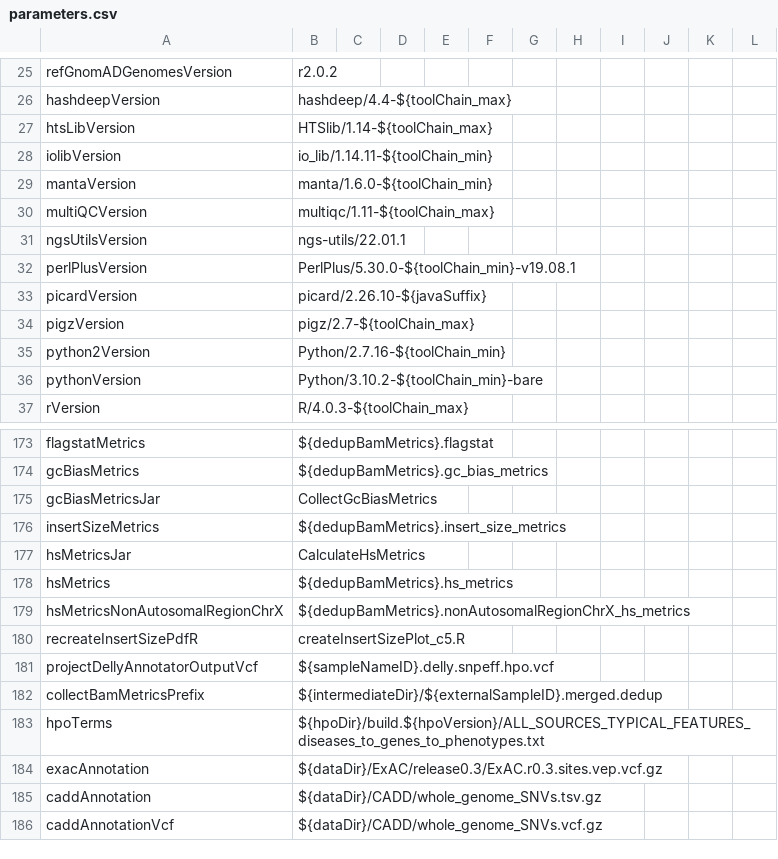
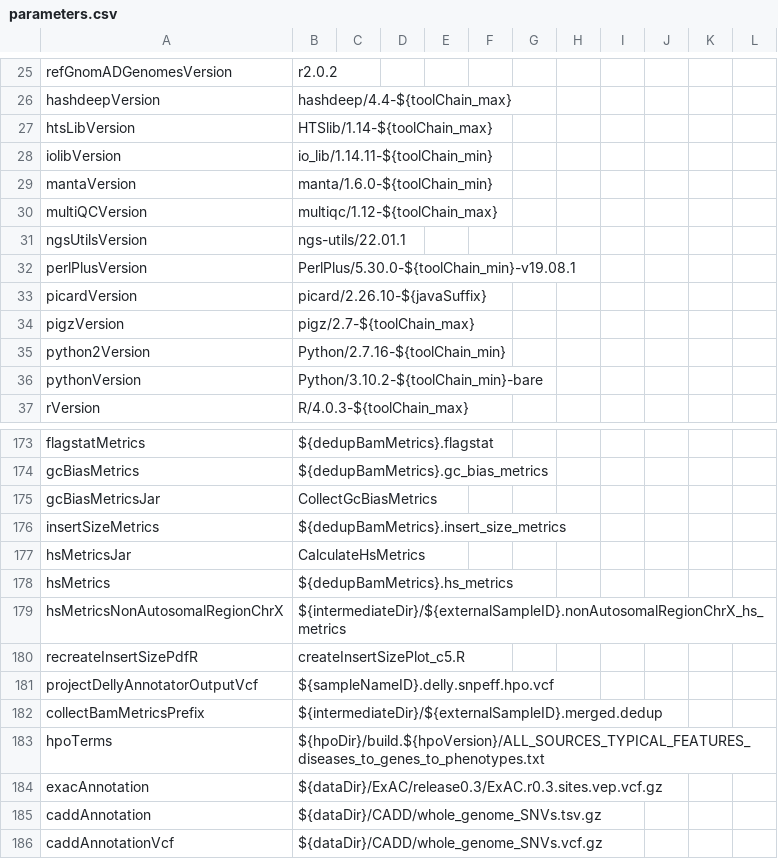
Before and after one commit to molgenis/NGS_DNA, a CSV file: parameters.csv, drawn as a sheet; only a part is shown, gaps mark what is left out.

```diff
--- a/parameters.csv
+++ b/parameters.csv
@@ -29,3 +29,3 @@ iolibVersion,io_lib/1.14.11-${toolChain_min}
 mantaVersion,manta/1.6.0-${toolChain_min}
-multiQCVersion,multiqc/1.11-${toolChain_max}
+multiQCVersion,multiqc/1.12-${toolChain_max}
 ngsUtilsVersion,ngs-utils/22.01.1
@@ -178,3 +178,3 @@ hsMetricsJar,CalculateHsMetrics
 hsMetrics,${dedupBamMetrics}.hs_metrics
-hsMetricsNonAutosomalRegionChrX,${dedupBamMetrics}.nonAutosomalRegionChrX_hs_metrics
+hsMetricsNonAutosomalRegionChrX,${intermediateDir}/${externalSampleID}.nonAutosomalRegionChrX_hs_metrics
 recreateInsertSizePdfR,createInsertSizePlot_c5.R
```
Also changed, not shown: 14 other files.
